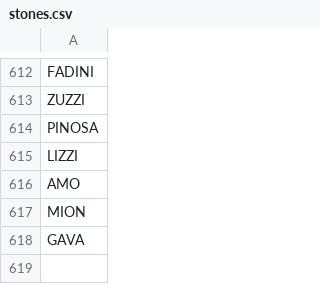
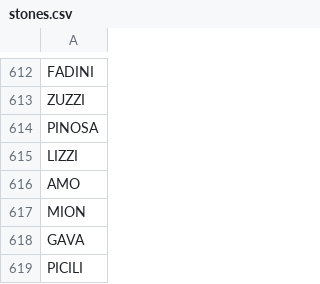
Before and after one commit to stonelore/stone, a CSV file: _data/stones.csv, drawn as a sheet; only a part is shown, gaps mark what is left out; the diff names each change by its address in the sheet, - before the commit and + after, or states it on an @@ line.

Commit message:
Append

```diff
--- a/_data/stones.csv
+++ b/_data/stones.csv
+row 619: PICILI
```
